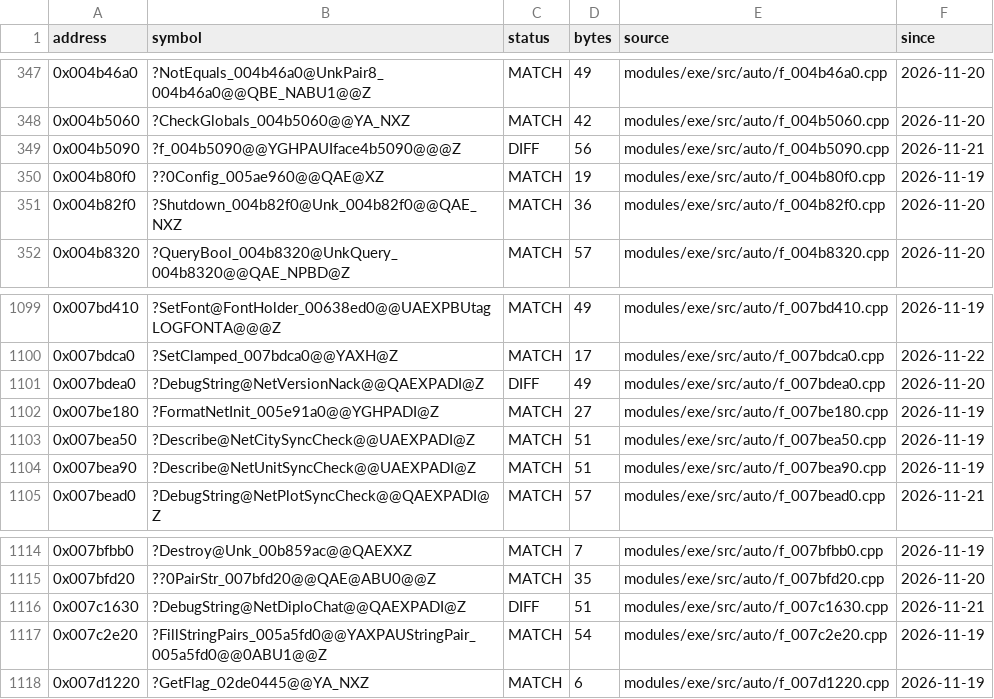
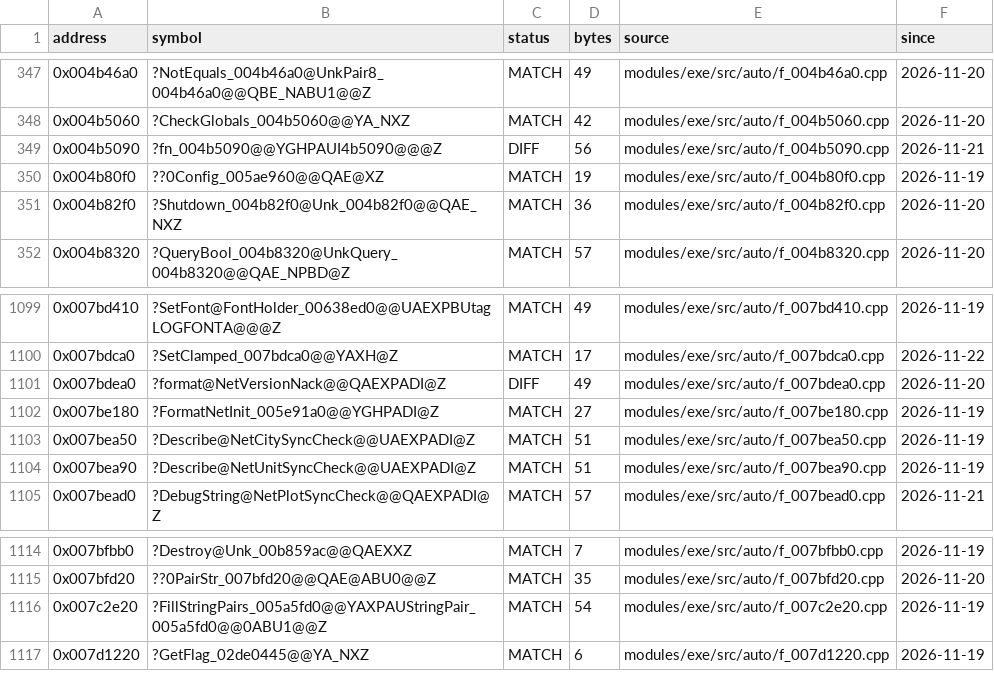
Before and after one commit to JahsiasWhite/civ5-decomp, a CSV file: modules/exe/progress/status.csv, drawn as a sheet; only a part is shown, gaps mark what is left out.

```diff
--- a/modules/exe/progress/status.csv
+++ b/modules/exe/progress/status.csv
@@ -348,3 +348,3 @@ address,symbol,status,bytes,source,since
 0x004b5060,?CheckGlobals_004b5060@@YA_NXZ,MATCH,42,modules/exe/src/auto/f_004b5060.cpp,2026-11-20
-0x004b5090,?f_004b5090@@YGHPAUIface4b5090@@@Z,DIFF,56,modules/exe/src/auto/f_004b5090.cpp,2026-11-21
+0x004b5090,?fn_004b5090@@YGHPAUI4b5090@@@Z,DIFF,56,modules/exe/src/auto/f_004b5090.cpp,2026-11-21
 0x004b80f0,??0Config_005ae960@@QAE@XZ,MATCH,19,modules/exe/src/auto/f_004b80f0.cpp,2026-11-19
@@ -1100,3 +1100,3 @@ address,symbol,status,bytes,source,since
 0x007bdca0,?SetClamped_007bdca0@@YAXH@Z,MATCH,17,modules/exe/src/auto/f_007bdca0.cpp,2026-11-22
-0x007bdea0,?DebugString@NetVersionNack@@QAEXPADI@Z,DIFF,49,modules/exe/src/auto/f_007bdea0.cpp,2026-11-20
+0x007bdea0,?format@NetVersionNack@@QAEXPADI@Z,DIFF,49,modules/exe/src/auto/f_007bdea0.cpp,2026-11-20
 0x007be180,?FormatNetInit_005e91a0@@YGHPADI@Z,MATCH,27,modules/exe/src/auto/f_007be180.cpp,2026-11-19
@@ -1115,3 +1115,2 @@ address,symbol,status,bytes,source,since
 0x007bfd20,??0PairStr_007bfd20@@QAE@ABU0@@Z,MATCH,35,modules/exe/src/auto/f_007bfd20.cpp,2026-11-20
-0x007c1630,?DebugString@NetDiploChat@@QAEXPADI@Z,DIFF,51,modules/exe/src/auto/f_007c1630.cpp,2026-11-21
 0x007c2e20,?FillStringPairs_005a5fd0@@YAXPAUStringPair_005a5fd0@@0ABU1@@Z,MATCH,54,modules/exe/src/auto/f_007c2e20.cpp,2026-11-19
```
Also changed, not shown: 6 other files.
